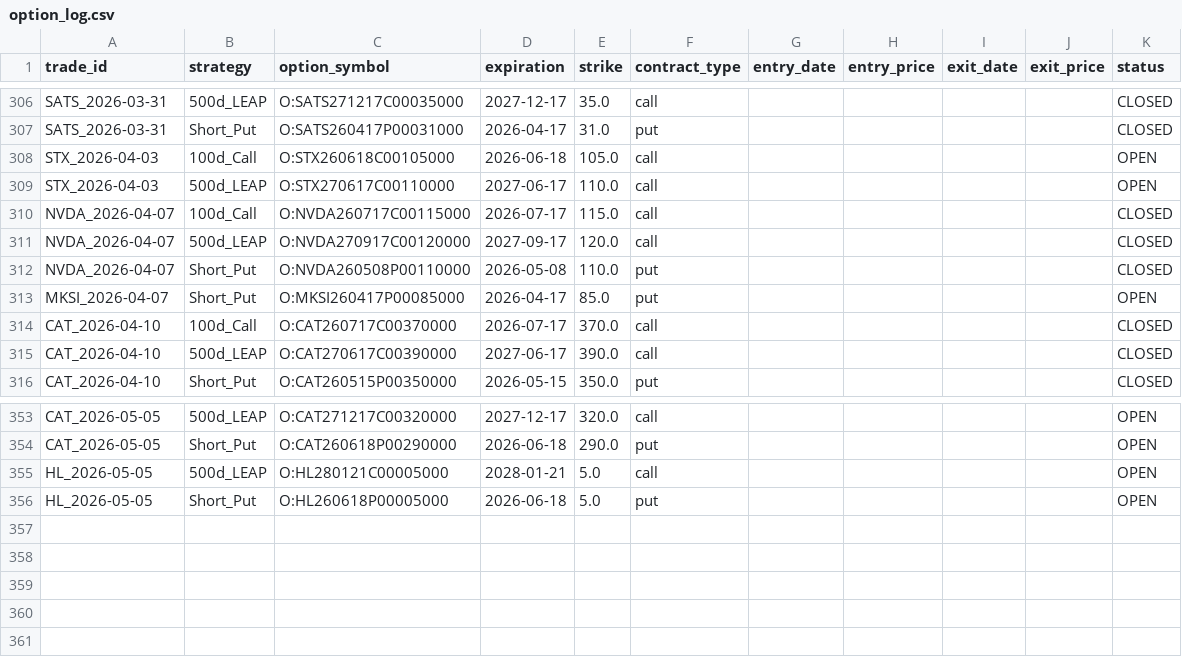
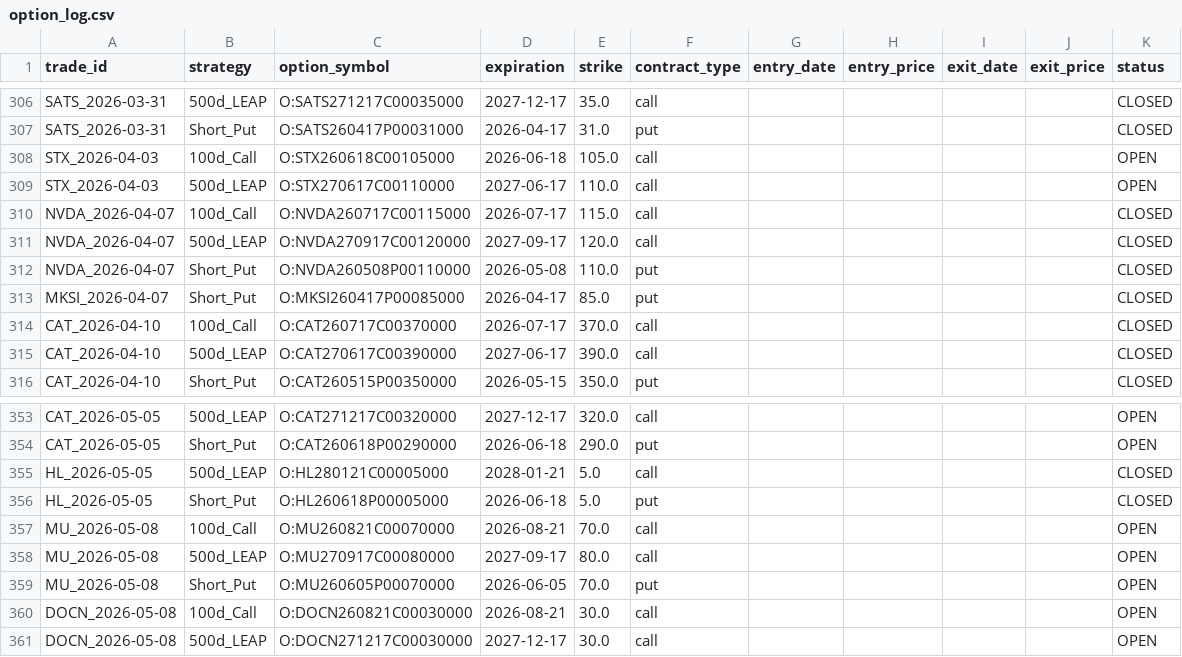
Before and after one commit to zacseidel/momentum9, a CSV file: data/option_log.csv, drawn as a sheet; only a part is shown, gaps mark what is left out.

```diff
--- a/data/option_log.csv
+++ b/data/option_log.csv
@@ -312,3 +312,3 @@ NVDA_2026-04-07,500d_LEAP,O:NVDA270917C00120000,2027-09-17,120.0,call,,,,,CLOSED
 NVDA_2026-04-07,Short_Put,O:NVDA260508P00110000,2026-05-08,110.0,put,,,,,CLOSED
-MKSI_2026-04-07,Short_Put,O:MKSI260417P00085000,2026-04-17,85.0,put,,,,,OPEN
+MKSI_2026-04-07,Short_Put,O:MKSI260417P00085000,2026-04-17,85.0,put,,,,,CLOSED
 CAT_2026-04-10,100d_Call,O:CAT260717C00370000,2026-07-17,370.0,call,,,,,CLOSED
@@ -354,3 +354,8 @@ CAT_2026-05-05,500d_LEAP,O:CAT271217C00320000,2027-12-17,320.0,call,,,,,OPEN
 CAT_2026-05-05,Short_Put,O:CAT260618P00290000,2026-06-18,290.0,put,,,,,OPEN
-HL_2026-05-05,500d_LEAP,O:HL280121C00005000,2028-01-21,5.0,call,,,,,OPEN
-HL_2026-05-05,Short_Put,O:HL260618P00005000,2026-06-18,5.0,put,,,,,OPEN
+HL_2026-05-05,500d_LEAP,O:HL280121C00005000,2028-01-21,5.0,call,,,,,CLOSED
+HL_2026-05-05,Short_Put,O:HL260618P00005000,2026-06-18,5.0,put,,,,,CLOSED
+MU_2026-05-08,100d_Call,O:MU260821C00070000,2026-08-21,70.0,call,,,,,OPEN
+MU_2026-05-08,500d_LEAP,O:MU270917C00080000,2027-09-17,80.0,call,,,,,OPEN
+MU_2026-05-08,Short_Put,O:MU260605P00070000,2026-06-05,70.0,put,,,,,OPEN
+DOCN_2026-05-08,100d_Call,O:DOCN260821C00030000,2026-08-21,30.0,call,,,,,OPEN
+DOCN_2026-05-08,500d_LEAP,O:DOCN271217C00030000,2027-12-17,30.0,call,,,,,OPEN
```
Also changed, not shown: data/trade_log.csv, data/universe/change_log.csv, 9 other files.
